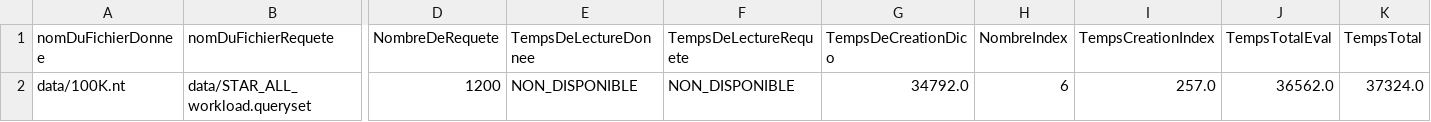
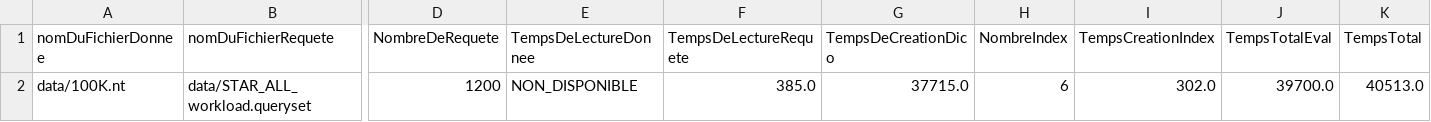
Before and after one commit to qingygggmlr6l/Beaugett, a CSV file: qengine-master/output/option_8_data_output.csv, drawn as a sheet; only a part is shown, gaps mark what is left out; the diff names each change by its address in the sheet, - before the commit and + after, or states it on an @@ line.

```diff
--- a/qengine-master/output/option_8_data_output.csv
+++ b/qengine-master/output/option_8_data_output.csv
-F2 (TempsDeLectureRequete): NON_DISPONIBLE
+F2 (TempsDeLectureRequete): 385.0
-G2 (TempsDeCreationDico): 34792.0
+G2 (TempsDeCreationDico): 37715.0
-I2 (TempsCreationIndex): 257.0
+I2 (TempsCreationIndex): 302.0
-J2 (TempsTotalEval): 36562.0
+J2 (TempsTotalEval): 39700.0
-K2 (TempsTotal): 37324.0
+K2 (TempsTotal): 40513.0
```
Also changed, not shown: 11 other files.
